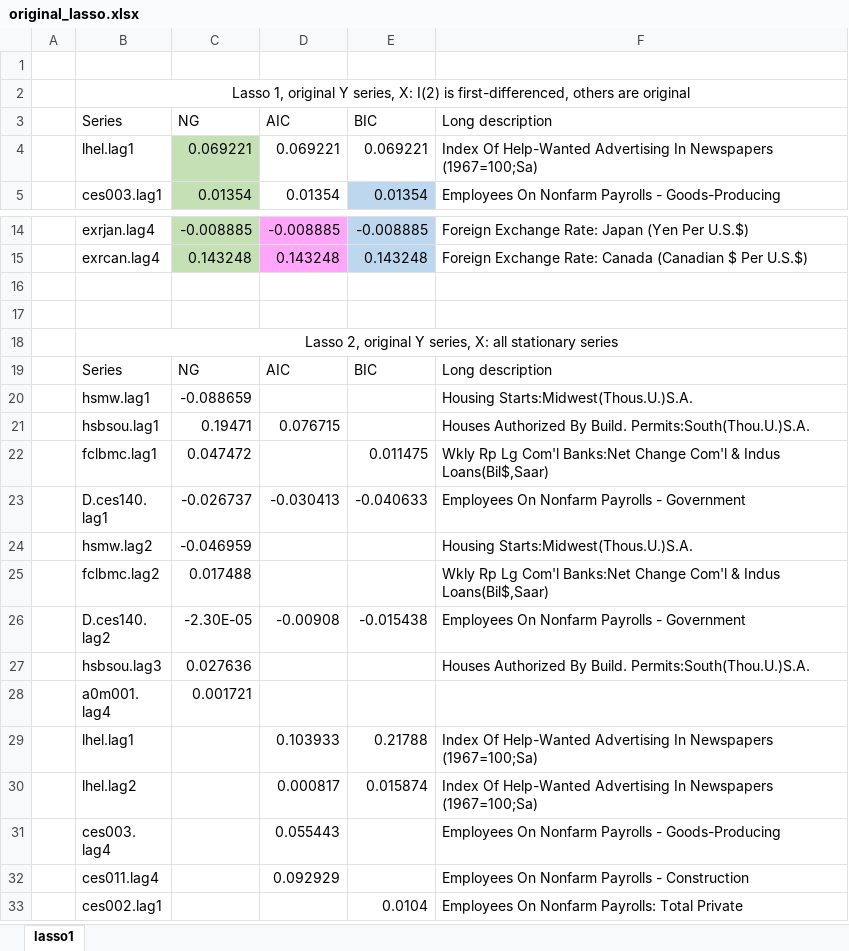
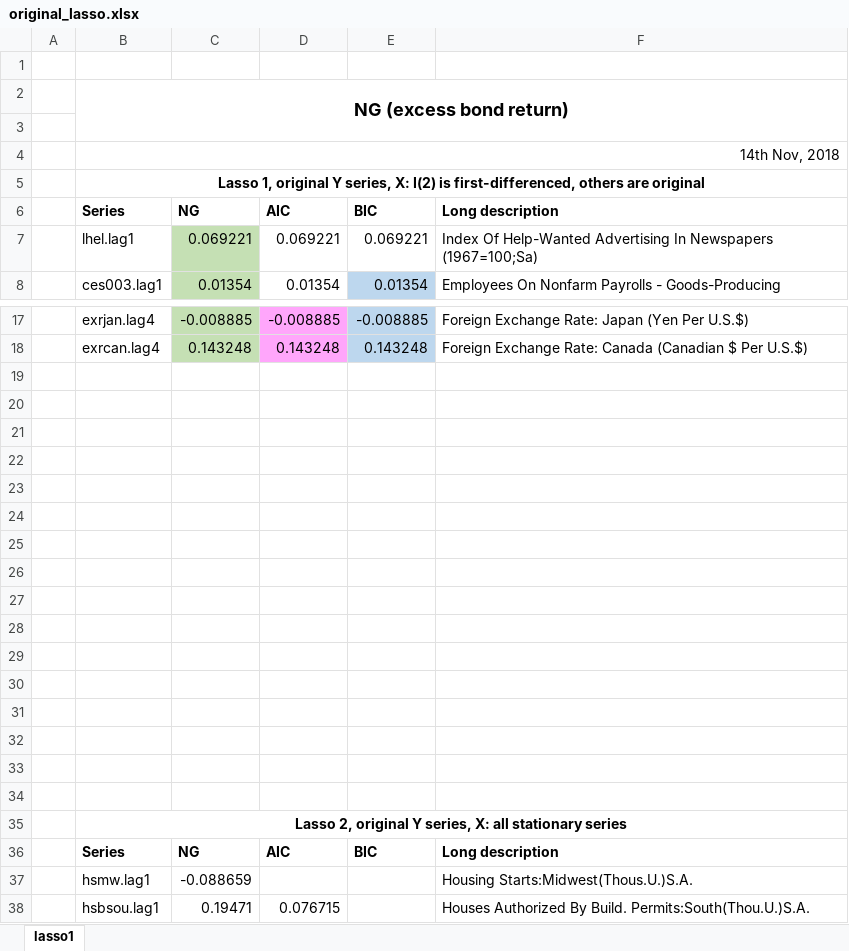
Before and after one commit to huwang3134/lasso-1, an Excel workbook: ng/original_lasso.xlsx, sheet lasso1, drawn as a sheet; only a part is shown, gaps mark what is left out; the shorter side is filled out with more unchanged rows; values as stored, in another font and other column widths than the file's, no borders; addresses are those after the commit; the diff covers the shown part only; the diff names each change by its address in the sheet, - before the commit and + after, or states it on an @@ line.

```diff
--- a/ng/original_lasso.xlsx (sheet lasso1)
+++ b/ng/original_lasso.xlsx (sheet lasso1)
+row 2:  | NG (excess bond return)
+row 3: (empty)
+row 4:  | 14th Nov, 2018
-B5 bold: off
+B5 bold: on
-B6:F6 bold: off
+B6:F6 bold: on
+row 19: (empty)
+row 20: (empty)
+row 21: (empty)
+row 22: (empty)
+row 23: (empty)
+row 24: (empty)
+row 25: (empty)
+row 26: (empty)
+row 27: (empty)
+row 28: (empty)
+row 29: (empty)
+row 30: (empty)
+row 31: (empty)
+row 32: (empty)
-B35 bold: off
+B35 bold: on
-B36:F36 bold: off
+B36:F36 bold: on
```
Also changed, not shown: 5 added rows and cell formats elsewhere in this sheet, ng/detrend_lasso.xlsx, y_inflation.xlsx, 6 other files.
